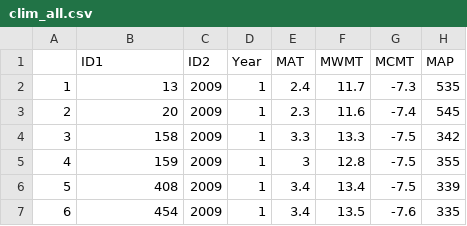
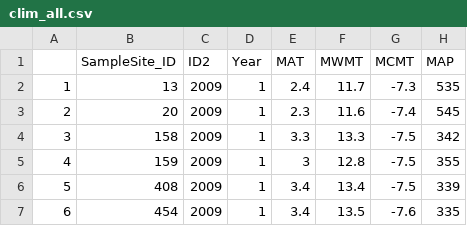
Before and after one commit to nmac2000/Regen, a CSV file: Data/ClimateBC/2017/clim_all.csv, drawn as a sheet; only a part is shown; the diff names each change by its address in the sheet, - before the commit and + after, or states it on an @@ line.

Commit message:
clim.all fixed

```diff
--- a/Data/ClimateBC/2017/clim_all.csv
+++ b/Data/ClimateBC/2017/clim_all.csv
-B1: ID1
+B1: SampleSite_ID
```
Also changed, not shown: 2 other files.
